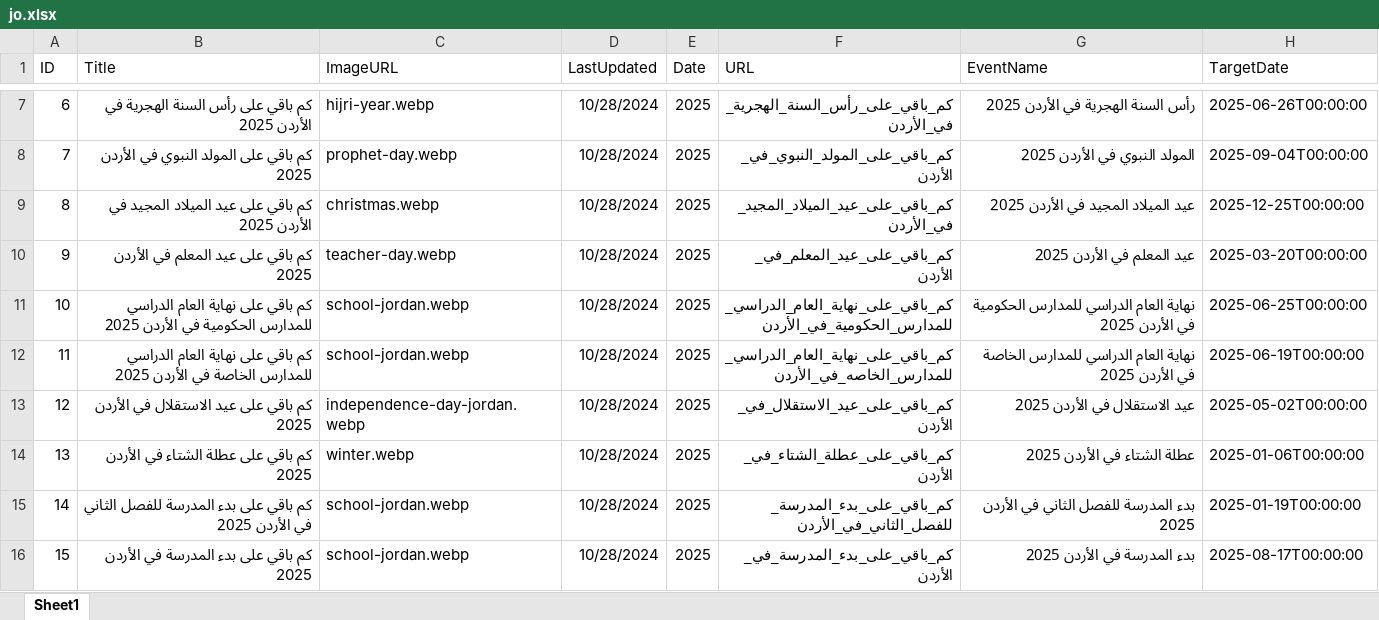
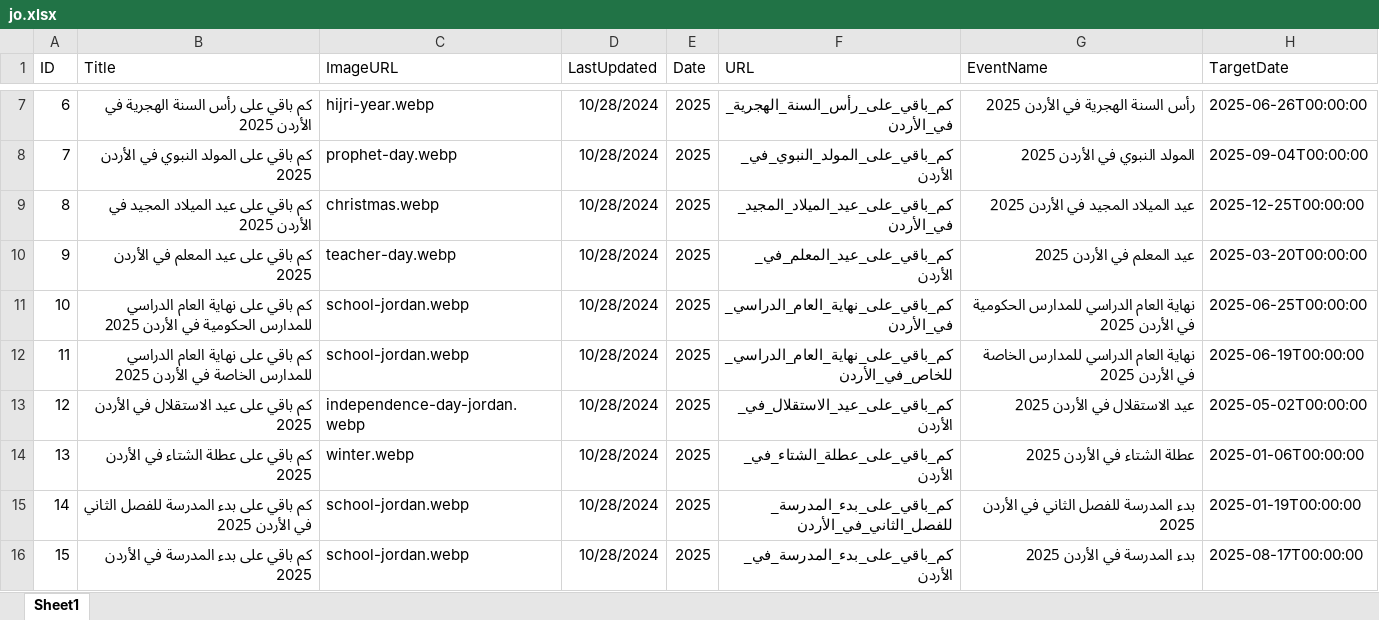
Before and after one commit to fadiakkad/when-is, an Excel workbook: client/src/Excel/Data/Countries/jo.xlsx, sheet Sheet1, drawn as a sheet; only a part is shown, gaps mark what is left out; values as stored, in another font and other column widths than the file's, no borders; the diff names each change by its address in the sheet, - before the commit and + after, or states it on an @@ line.

```diff
--- a/client/src/Excel/Data/Countries/jo.xlsx (sheet Sheet1)
+++ b/client/src/Excel/Data/Countries/jo.xlsx (sheet Sheet1)
-F11 (URL): كم_باقي_على_نهاية_العام_الدراسي_للمدارس_الحكومية_في_الأردن
+F11 (URL): كم_باقي_على_نهاية_العام_الدراسي_في_الأردن
-F12 (URL): كم_باقي_على_نهاية_العام_الدراسي_للمدارس_الخاصه_في_الأردن
+F12 (URL): كم_باقي_على_نهاية_العام_الدراسي_للخاص_في_الأردن
```
Also changed, not shown: client/src/Excel/Data/Countries/iq.xlsx, client/src/Excel/Data/Countries/kw.xlsx, 14 other files.
